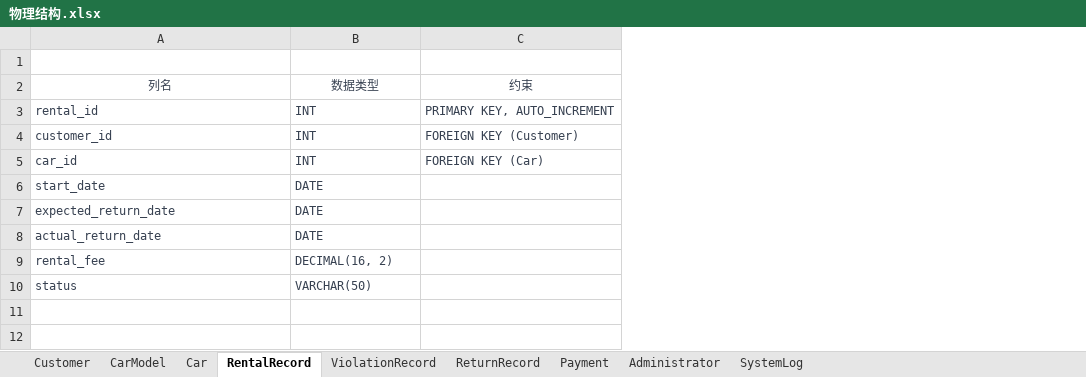
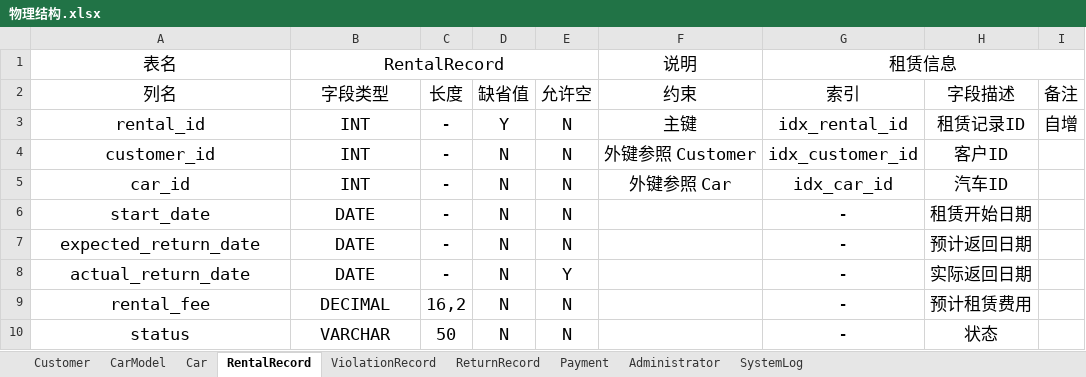
Before and after one commit to wmzb1211/database_project, an Excel workbook: 物理结构.xlsx, sheet RentalRecord, drawn as a sheet; values as stored, in another font and other column widths than the file's, no borders; removed rows and columns are numbered as before the commit, all else as after; the diff names each change by its address in the sheet, - before the commit and + after, or states it on an @@ line.

```diff
--- a/物理结构.xlsx (sheet RentalRecord)
+++ b/物理结构.xlsx (sheet RentalRecord)
-column C (约束), rows 3-5: PRIMARY KEY, AUTO_INCREMENT | FOREIGN KEY (Customer) | FOREIGN KEY (Car)
+column C (长度), rows 3-10: - | - | - | - | - | - | 16,2 | 50
+column D (缺省值), rows 3-10: Y | N | N | N | N | N | N | N
+column E (允许空), rows 3-10: N | N | N | N | N | Y | N | N
+column F (约束), row 1: 说明; rows 3-5: 主键 | 外键参照 Customer | 外键参照 Car
+column G (索引), row 1: 租赁信息; rows 3-10: idx_rental_id | idx_customer_id | idx_car_id | - | - | - | - | -
+column H (字段描述), rows 3-10: 租赁记录ID | 客户ID | 汽车ID | 租赁开始日期 | 预计返回日期 | 实际返回日期 | 预计租赁费用 | 状态
+column I (备注), row 3: 自增
-row 1: (empty)
+row 1: 表名 | RentalRecord |  |  |  | 说明 | 租赁信息
+B1:E1 merged
-A2:B10 text colour: #374151
+A2:B10 text colour: black, text size: larger
-B2: 数据类型
+B2: 字段类型
-A3:B10 alignment: left
+A3:B10 alignment: center
-B9 (字段类型): DECIMAL(16, 2)
+B9 (字段类型): DECIMAL
-B10 (字段类型): VARCHAR(50)
+B10 (字段类型): VARCHAR
```
Also changed, not shown: sheet Car, sheet SystemLog, sheet Administrator, sheet Payment, sheet ViolationRecord, sheet Customer, 2 more sheets, 1 other file.
